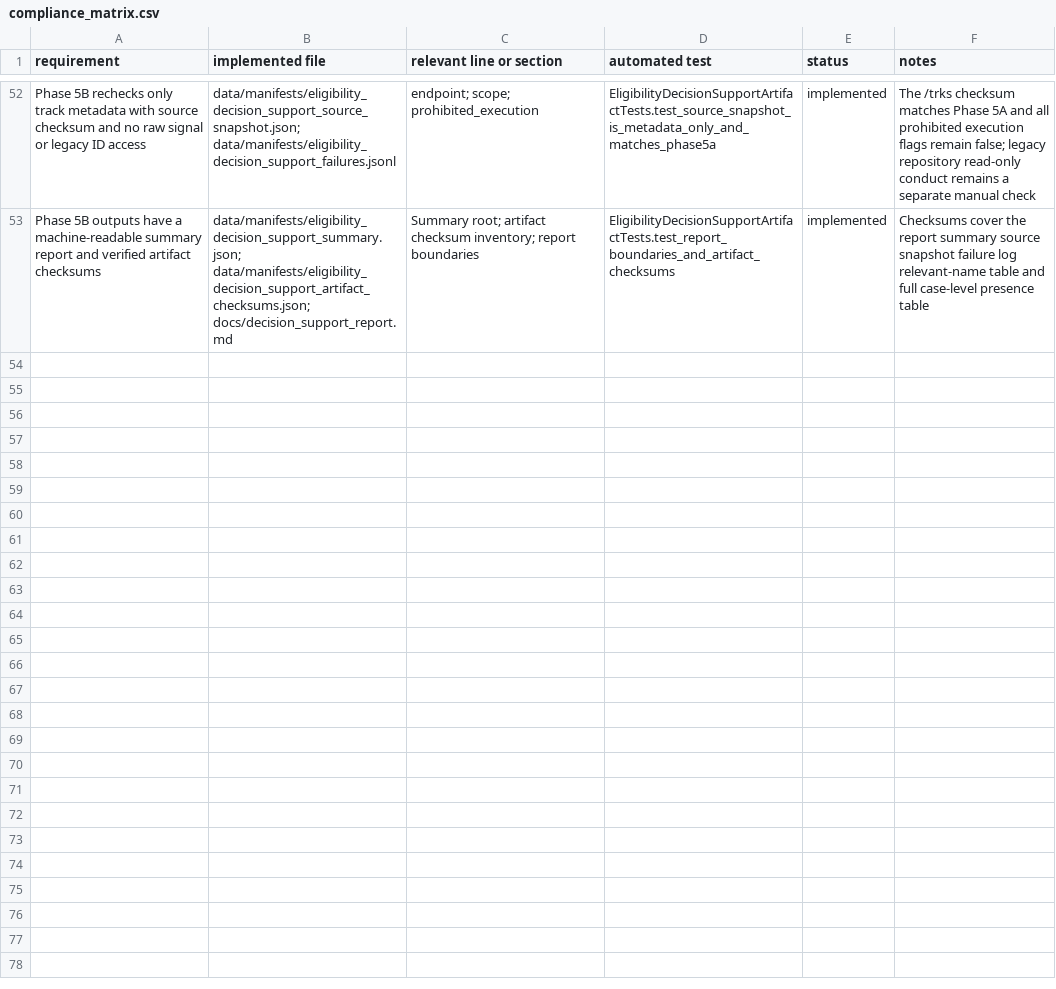
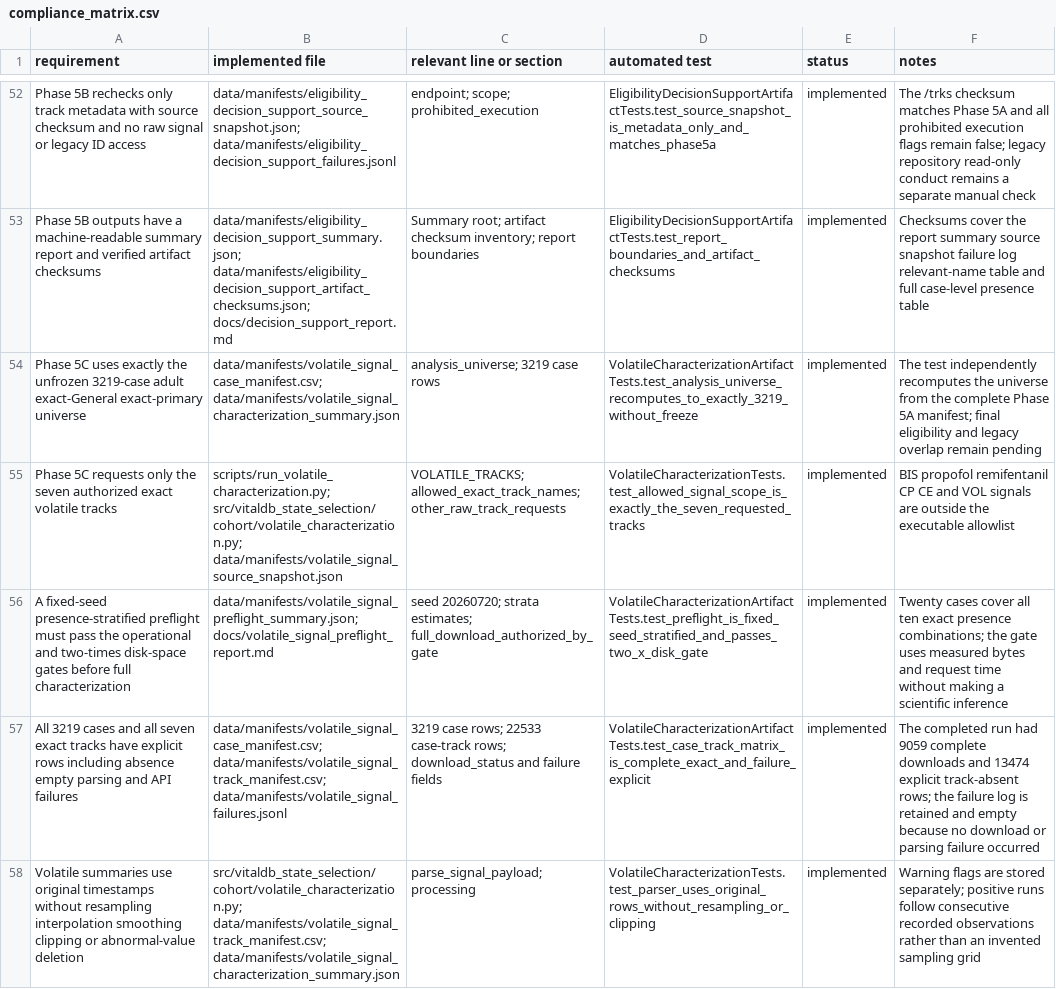
Before and after one commit to khyitty/VitalDB-State-Selection-Reconstructed, a CSV file: docs/compliance_matrix.csv, drawn as a sheet; only a part is shown, gaps mark what is left out; the diff covers the shown part only; the diff names each change by its address in the sheet, - before the commit and + after, or states it on an @@ line.

Commit message:
Complete Phase 5C volatile characterization

```diff
--- a/docs/compliance_matrix.csv
+++ b/docs/compliance_matrix.csv
+row 54: Phase 5C uses exactly the unfrozen 3219-case adult exact-General exact-primary universe | data/manifests/volatile_signal_case_manifest.csv; data/manifests/volatile_signal_characterization_summary.json | analysis_universe; 3219 case rows | VolatileCharacterizationArtifactTests.test_analysis_universe_recomputes_to_exactly_3219_without_freeze | implemented | The test independently recomputes the universe from the complete Phase 5A manifest; final eligibility and legacy overlap remain pending
+row 55: Phase 5C requests only the seven authorized exact volatile tracks | scripts/run_volatile_characterization.py; src/vitaldb_state_selection/cohort/volatile_characterization.py; data/manifests/volatile_signal_source_snapshot.json | VOLATILE_TRACKS; allowed_exact_track_names; other_raw_track_requests | VolatileCharacterizationTests.test_allowed_signal_scope_is_exactly_the_seven_requested_tracks | implemented | BIS propofol remifentanil CP CE and VOL signals are outside the executable allowlist
+row 56: A fixed-seed presence-stratified preflight must pass the operational and two-times disk-space gates before full characterization | data/manifests/volatile_signal_preflight_summary.json; docs/volatile_signal_preflight_report.md | seed 20260720; strata estimates; full_download_authorized_by_gate | VolatileCharacterizationArtifactTests.test_preflight_is_fixed_seed_stratified_and_passes_two_x_disk_gate | implemented | Twenty cases cover all ten exact presence combinations; the gate uses measured bytes and request time without making a scientific inference
+row 57: All 3219 cases and all seven exact tracks have explicit rows including absence empty parsing and API failures | data/manifests/volatile_signal_case_manifest.csv; data/manifests/volatile_signal_track_manifest.csv; data/manifests/volatile_signal_failures.jsonl | 3219 case rows; 22533 case-track rows; download_status and failure fields | VolatileCharacterizationArtifactTests.test_case_track_matrix_is_complete_exact_and_failure_explicit | implemented | The completed run had 9059 complete downloads and 13474 explicit track-absent rows; the failure log is retained and empty because no download or parsing failure occurred
+row 58: Volatile summaries use original timestamps without resampling interpolation smoothing clipping or abnormal-value deletion | src/vitaldb_state_selection/cohort/volatile_characterization.py; data/manifests/volatile_signal_track_manifest.csv; data/manifests/volatile_signal_characterization_summary.json | parse_signal_payload; processing | VolatileCharacterizationTests.test_parser_uses_original_rows_without_resampling_or_clipping | implemented | Warning flags are stored separately; positive runs follow consecutive recorded observations rather than an invented sampling grid
```
Also changed, not shown: 4 added rows elsewhere in this file, 17 other files.
